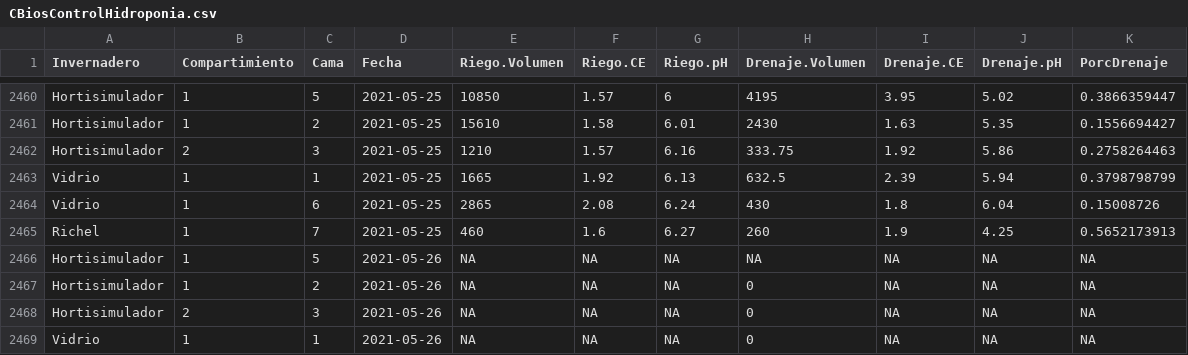
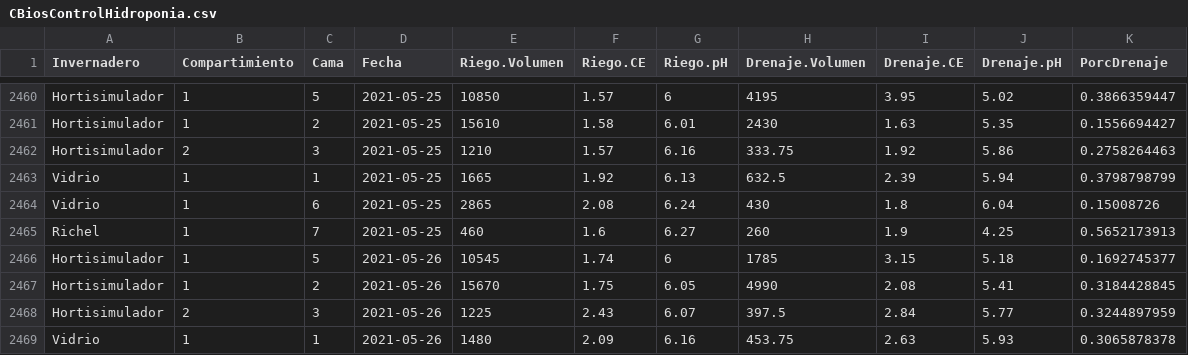
Before and after one commit to crbojaca/CBios, a CSV file: CBiosControlHidroponia.csv, drawn as a sheet; only a part is shown, gaps mark what is left out; the diff covers the shown part only.

```diff
--- a/CBiosControlHidroponia.csv
+++ b/CBiosControlHidroponia.csv
@@ -2465,5 +2465,5 @@ Vidrio	1	6	2021-05-25	2865	2.08	6.24	430	1.8	6.04	0.15008726
 Richel 	1	7	2021-05-25	460	1.6	6.27	260	1.9	4.25	0.5652173913
-Hortisimulador 	1	5	2021-05-26	NA	NA	NA	NA	NA	NA	NA
-Hortisimulador 	1	2	2021-05-26	NA	NA	NA	0	NA	NA	NA
-Hortisimulador 	2	3	2021-05-26	NA	NA	NA	0	NA	NA	NA
-Vidrio	1	1	2021-05-26	NA	NA	NA	0	NA	NA	NA
+Hortisimulador 	1	5	2021-05-26	10545	1.74	6	1785	3.15	5.18	0.1692745377
+Hortisimulador 	1	2	2021-05-26	15670	1.75	6.05	4990	2.08	5.41	0.3184428845
+Hortisimulador 	2	3	2021-05-26	1225	2.43	6.07	397.5	2.84	5.77	0.3244897959
+Vidrio	1	1	2021-05-26	1480	2.09	6.16	453.75	2.63	5.93	0.3065878378
```
Also changed, not shown: 14 edited cells elsewhere in this file, CBiosCiclosCultivos.csv, Ocati1ConsumoGas.csv.
